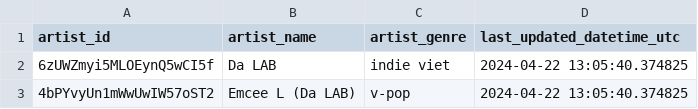
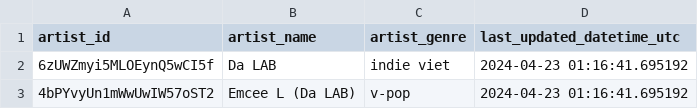
Before and after one commit to truongkyle/Spotify_RCM, a CSV file: dags/spotify_data/spotify_genres.csv, drawn as a sheet.

```diff
--- a/dags/spotify_data/spotify_genres.csv
+++ b/dags/spotify_data/spotify_genres.csv
@@ -1,3 +1,3 @@
 artist_id,artist_name,artist_genre,last_updated_datetime_utc
-6zUWZmyi5MLOEynQ5wCI5f,Da LAB,indie viet,2024-04-22 13:05:40.374825
-4bPYvyUn1mWwUwIW57oST2,Emcee L (Da LAB),v-pop,2024-04-22 13:05:40.374825
+6zUWZmyi5MLOEynQ5wCI5f,Da LAB,indie viet,2024-04-23 01:16:41.695192
+4bPYvyUn1mWwUwIW57oST2,Emcee L (Da LAB),v-pop,2024-04-23 01:16:41.695192
```
Also changed, not shown: 1 other file.
